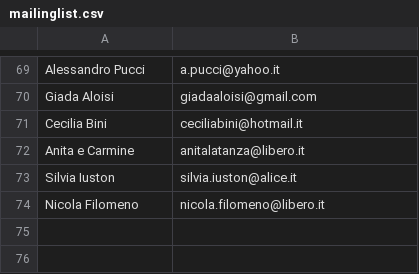
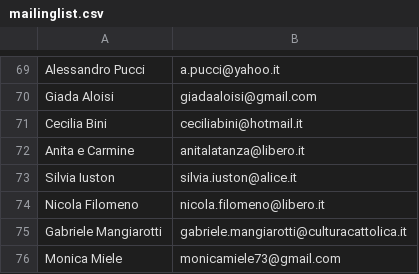
Before and after one commit to 5p2p/5p2p.github.com, a CSV file: mailinglist/mailinglist.csv, drawn as a sheet; only a part is shown, gaps mark what is left out.

```diff
--- a/mailinglist/mailinglist.csv
+++ b/mailinglist/mailinglist.csv
@@ -74 +74,3 @@ Silvia Iuston,		silvia.iuston@alice.it
 Nicola Filomeno,	nicola.filomeno@libero.it
+Gabriele Mangiarotti, gabriele.mangiarotti@culturacattolica.it
+Monica Miele,		monicamiele73@gmail.com
```
Also changed, not shown: 3 other files.
